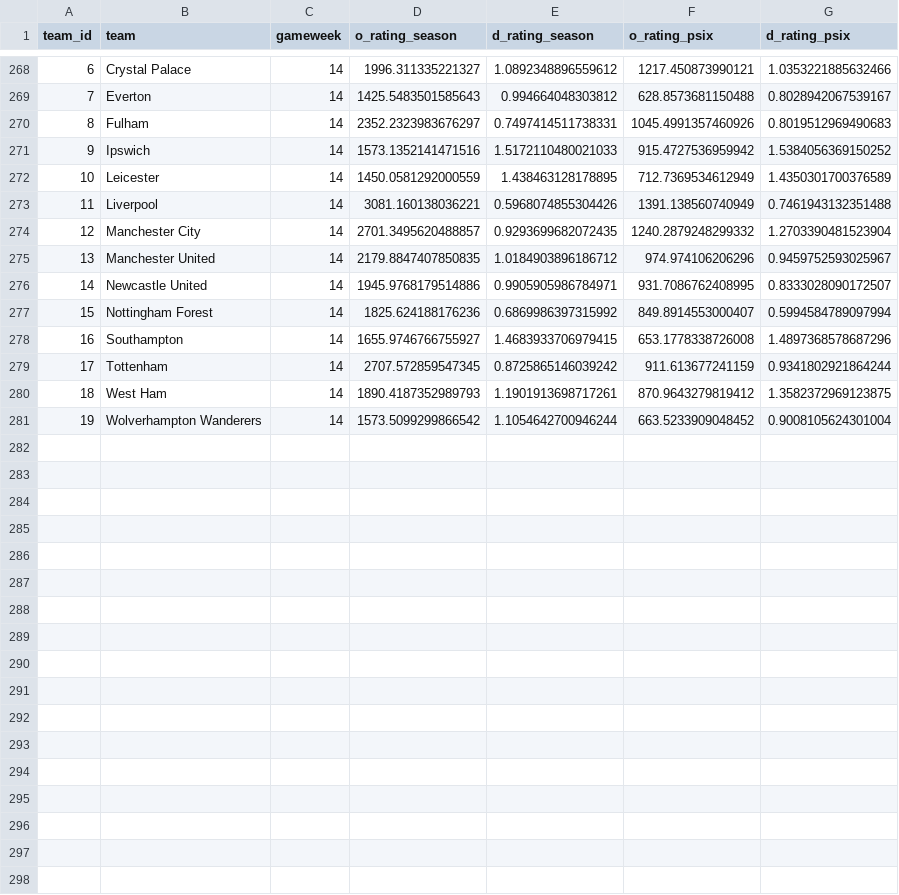
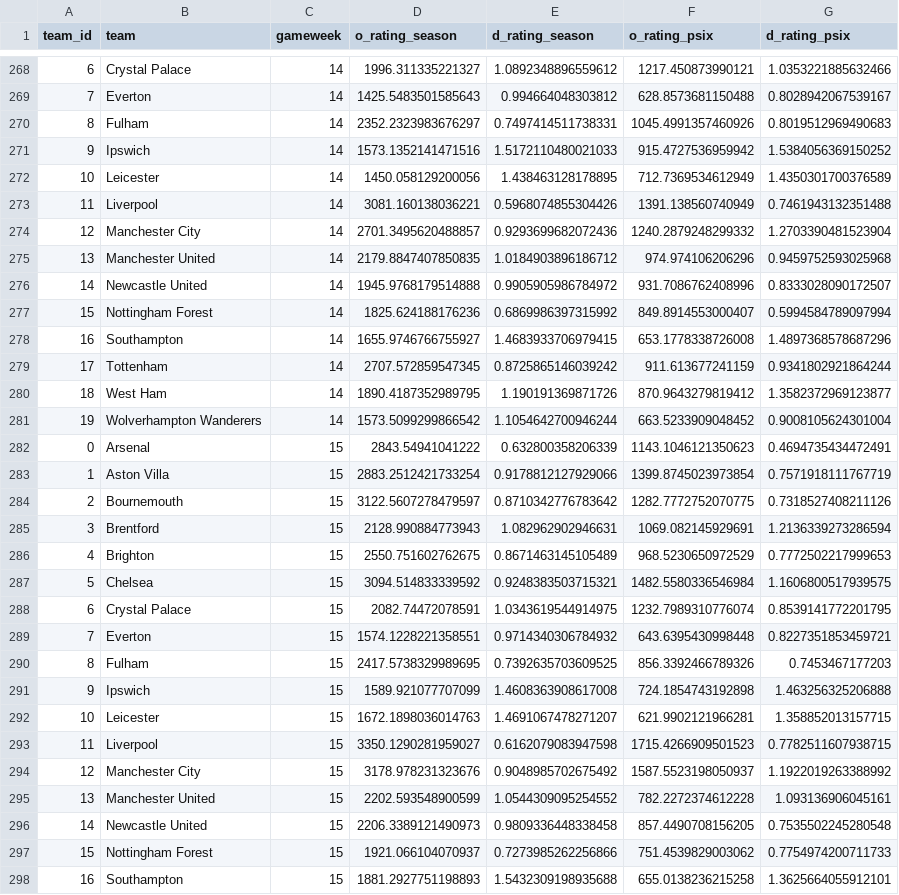
Before and after one commit to njgootee/FPLalytics, a CSV file: data/2024/odm_rating.csv, drawn as a sheet; only a part is shown, gaps mark what is left out; the diff covers the shown part only.

```diff
--- a/data/2024/odm_rating.csv
+++ b/data/2024/odm_rating.csv
@@ -271,7 +271,7 @@ team_id,team,gameweek,o_rating_season,d_rating_season,o_rating_psix,d_rating_psi
 9,Ipswich,14,1573.1352141471516,1.5172110480021033,915.4727536959942,1.5384056369150252
-10,Leicester,14,1450.0581292000559,1.438463128178895,712.7369534612949,1.4350301700376589
+10,Leicester,14,1450.058129200056,1.438463128178895,712.7369534612949,1.4350301700376589
 11,Liverpool,14,3081.160138036221,0.5968074855304426,1391.138560740949,0.7461943132351488
-12,Manchester City,14,2701.3495620488857,0.9293699682072435,1240.2879248299332,1.2703390481523904
-13,Manchester United,14,2179.8847407850835,1.0184903896186712,974.974106206296,0.9459752593025967
-14,Newcastle United,14,1945.9768179514886,0.9905905986784971,931.7086762408995,0.8333028090172507
+12,Manchester City,14,2701.3495620488857,0.9293699682072436,1240.2879248299332,1.2703390481523904
+13,Manchester United,14,2179.8847407850835,1.0184903896186712,974.974106206296,0.9459752593025968
+14,Newcastle United,14,1945.9768179514888,0.9905905986784972,931.7086762408996,0.8333028090172507
 15,Nottingham Forest,14,1825.624188176236,0.6869986397315992,849.8914553000407,0.5994584789097994
@@ -279,3 +279,20 @@ team_id,team,gameweek,o_rating_season,d_rating_season,o_rating_psix,d_rating_psi
 17,Tottenham,14,2707.572859547345,0.8725865146039242,911.613677241159,0.9341802921864244
-18,West Ham,14,1890.4187352989793,1.1901913698717261,870.9643279819412,1.3582372969123875
+18,West Ham,14,1890.4187352989795,1.190191369871726,870.9643279819412,1.3582372969123877
 19,Wolverhampton Wanderers,14,1573.5099299866542,1.1054642700946244,663.5233909048452,0.9008105624301004
+0,Arsenal,15,2843.54941041222,0.632800358206339,1143.1046121350623,0.4694735434472491
+1,Aston Villa,15,2883.2512421733254,0.9178812127929066,1399.8745023973854,0.7571918111767719
+2,Bournemouth,15,3122.5607278479597,0.8710342776783642,1282.7772752070775,0.7318527408211126
+3,Brentford,15,2128.990884773943,1.082962902946631,1069.082145929691,1.2136339273286594
+4,Brighton,15,2550.751602762675,0.8671463145105489,968.5230650972529,0.7772502217999653
+5,Chelsea,15,3094.514833339592,0.9248383503715321,1482.5580336546984,1.1606800517939575
+6,Crystal Palace,15,2082.74472078591,1.0343619544914975,1232.7989310776074,0.8539141772201795
+7,Everton,15,1574.1228221358551,0.9714340306784932,643.6395430998448,0.8227351853459721
+8,Fulham,15,2417.5738329989695,0.7392635703609525,856.3392466789326,0.7453467177203
+9,Ipswich,15,1589.921077707099,1.4608363908617008,724.1854743192898,1.463256325206888
+10,Leicester,15,1672.1898036014763,1.4691067478271207,621.9902121966281,1.358852013157715
+11,Liverpool,15,3350.1290281959027,0.6162079083947598,1715.4266909501523,0.7782511607938715
+12,Manchester City,15,3178.978231323676,0.9048985702675492,1587.5523198050937,1.1922019263388992
+13,Manchester United,15,2202.593548900599,1.0544309095254552,782.2272374612228,1.093136906045161
+14,Newcastle United,15,2206.3389121490973,0.9809336448338458,857.4490708156205,0.7535502245280548
+15,Nottingham Forest,15,1921.066104070937,0.7273985262256866,751.4539829003062,0.7754974200711733
+16,Southampton,15,1881.2927751198893,1.5432309198935688,655.0138236215258,1.3625664055912101
```
Also changed, not shown: 3 added rows and 4 edited cells elsewhere in this file, data/2024/fixture_data.csv, data/2024/player_mapping.csv, 4 other files.
